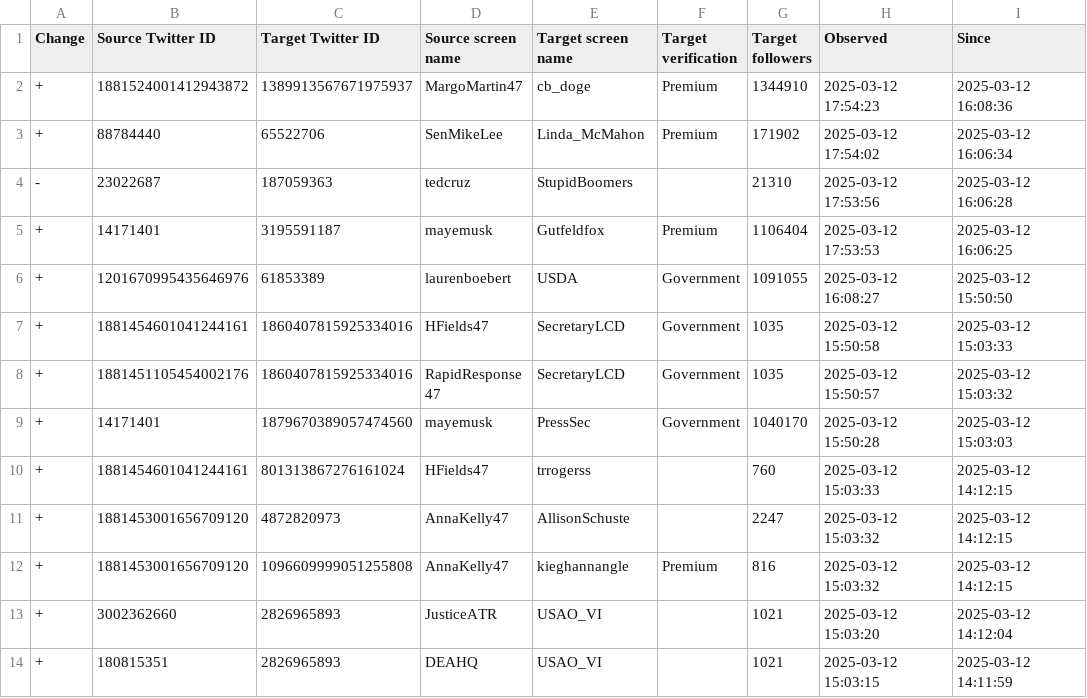
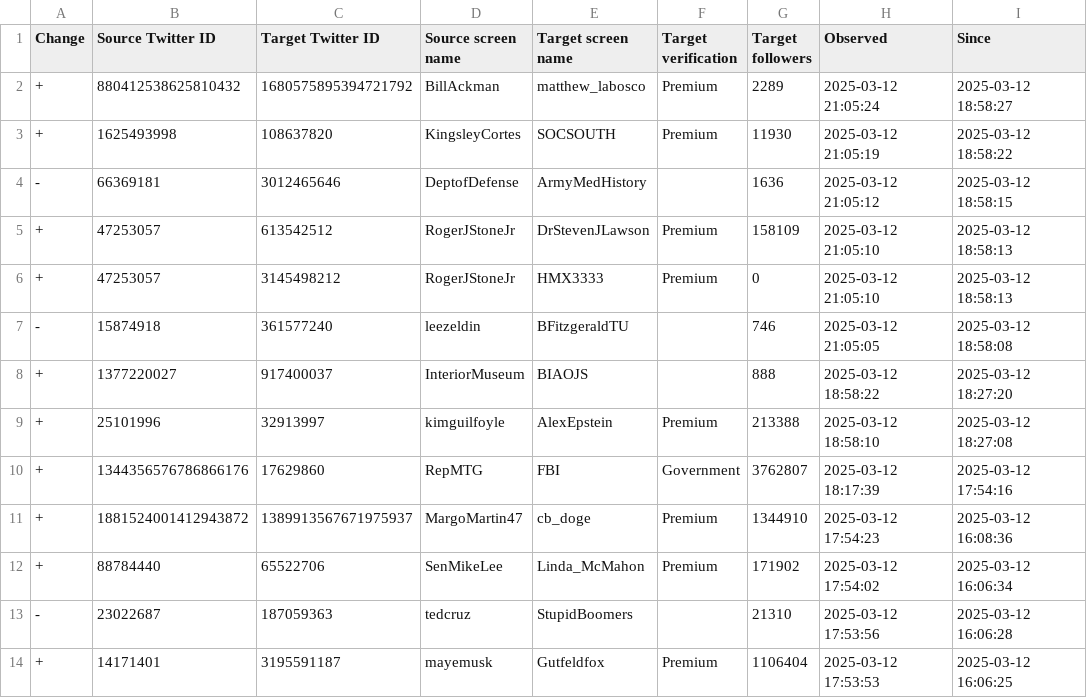
Before and after one commit to travisbrown/fashfollows, a CSV file: data/changes/2025-03.csv, drawn as a sheet; only a part is shown; the shorter side is filled out with more unchanged rows.

```diff
--- a/data/changes/2025-03.csv
+++ b/data/changes/2025-03.csv
@@ -1,2 +1,11 @@
 Change,Source Twitter ID,Target Twitter ID,Source screen name,Target screen name,Target verification,Target followers,Observed,Since
++,880412538625810432,1680575895394721792,BillAckman,matthew_labosco,Premium,2289,2025-03-12 21:05:24,2025-03-12 18:58:27
++,1625493998,108637820,KingsleyCortes,SOCSOUTH,Premium,11930,2025-03-12 21:05:19,2025-03-12 18:58:22
+-,66369181,3012465646,DeptofDefense,ArmyMedHistory,,1636,2025-03-12 21:05:12,2025-03-12 18:58:15
++,47253057,613542512,RogerJStoneJr,DrStevenJLawson,Premium,158109,2025-03-12 21:05:10,2025-03-12 18:58:13
++,47253057,3145498212,RogerJStoneJr,HMX3333,Premium,0,2025-03-12 21:05:10,2025-03-12 18:58:13
+-,15874918,361577240,leezeldin,BFitzgeraldTU,,746,2025-03-12 21:05:05,2025-03-12 18:58:08
++,1377220027,917400037,InteriorMuseum,BIAOJS,,888,2025-03-12 18:58:22,2025-03-12 18:27:20
++,25101996,32913997,kimguilfoyle,AlexEpstein,Premium,213388,2025-03-12 18:58:10,2025-03-12 18:27:08
++,1344356576786866176,17629860,RepMTG,FBI,Government,3762807,2025-03-12 18:17:39,2025-03-12 17:54:16
 +,1881524001412943872,1389913567671975937,MargoMartin47,cb_doge,Premium,1344910,2025-03-12 17:54:23,2025-03-12 16:08:36
```
Also changed, not shown: data/current/1344356576786866176.csv, data/current/1625493998.csv, 7 other files.
